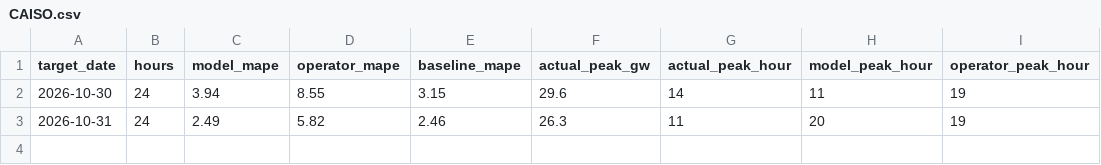
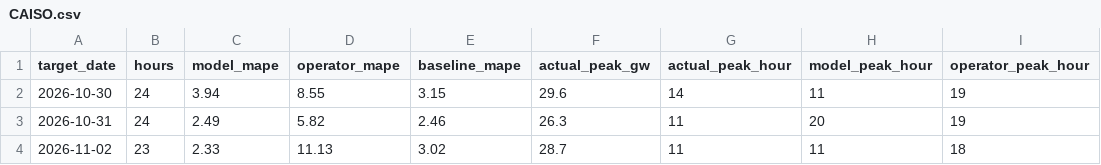
Before and after one commit to ShawanaZulfiqar/GridForecast, a CSV file: data/scoreboard/CAISO.csv, drawn as a sheet; the diff names each change by its address in the sheet, - before the commit and + after, or states it on an @@ line.

```diff
--- a/data/scoreboard/CAISO.csv
+++ b/data/scoreboard/CAISO.csv
+row 4: 2026-11-02 | 23 | 2.33 | 11.13 | 3.02 | 28.7 | 11 | 11 | 18
```
Also changed, not shown: data/scoreboard/ERCOT.csv, data/scoreboard/ISONE.csv, 27 other files.
